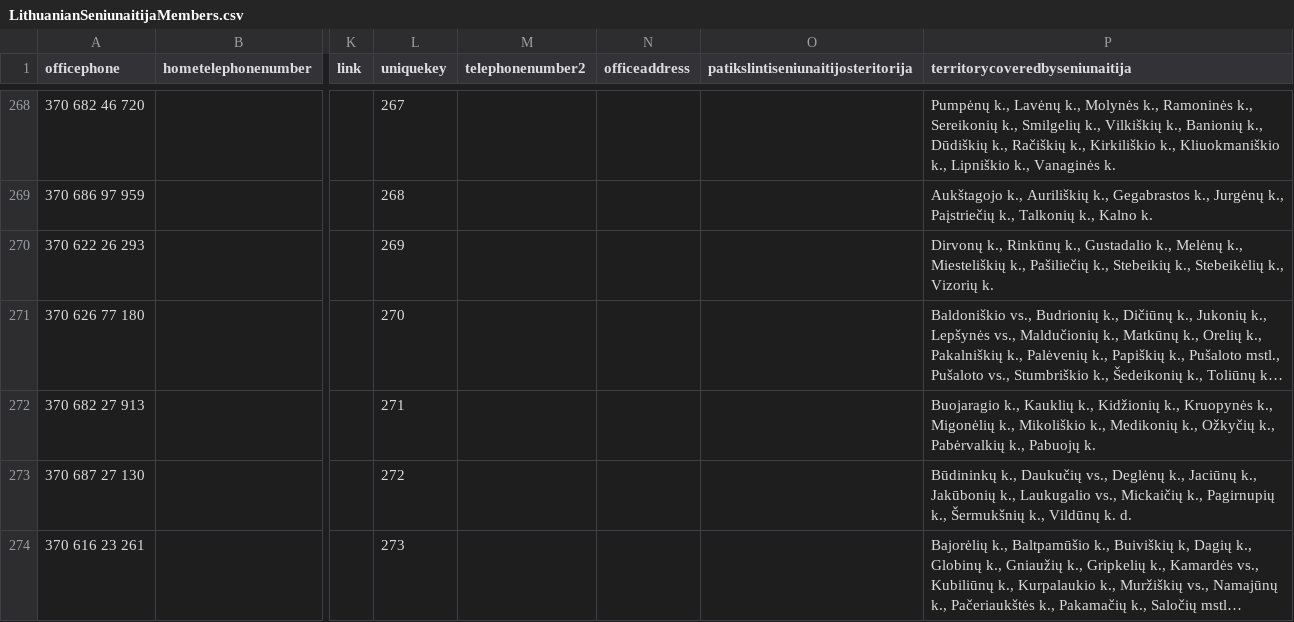
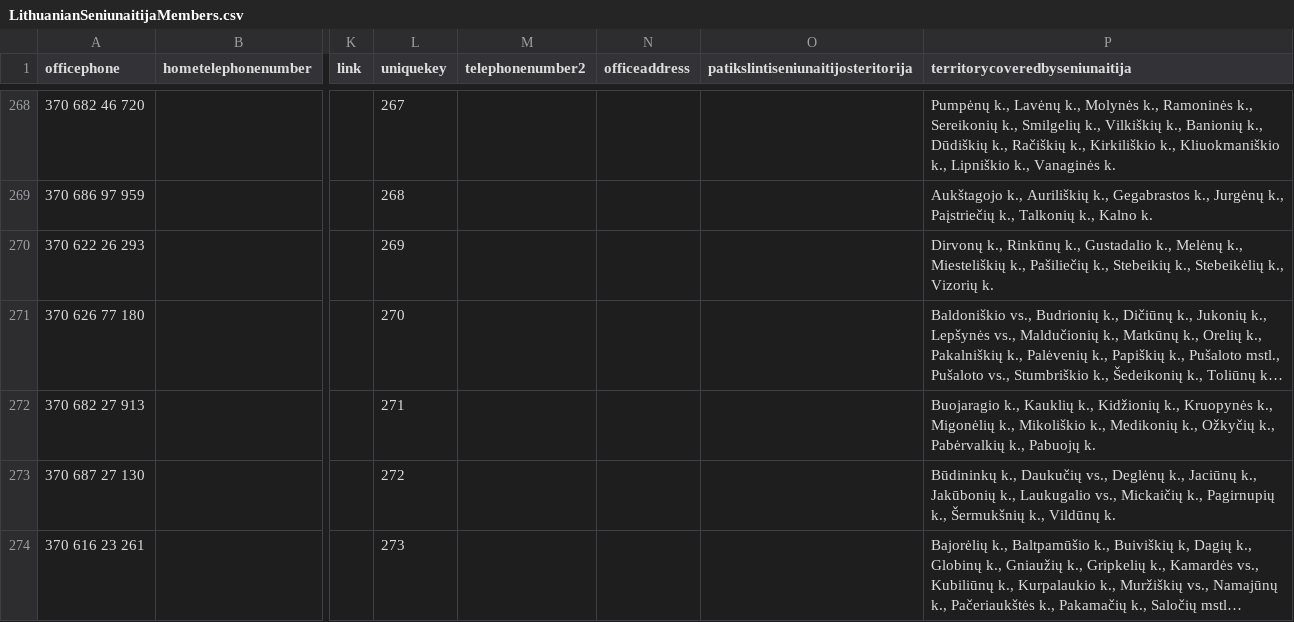
Before and after one commit to TransparencyInternationalLithuania/parasykjiems.lt, a CSV file: cdb_lt/files/members/LithuanianSeniunaitijaMembers.csv, drawn as a sheet; only a part is shown, gaps mark what is left out; long unchanged cells end in …; the diff covers the shown part only; the diff names each change by its address in the sheet, - before the commit and + after, or states it on an @@ line.

```diff
--- a/cdb_lt/files/members/LithuanianSeniunaitijaMembers.csv
+++ b/cdb_lt/files/members/LithuanianSeniunaitijaMembers.csv
-P273 (territorycoveredbyseniunaitija): …Vildūnų k. d.
+P273 (territorycoveredbyseniunaitija): …Vildūnų k.
```
Also changed, not shown: 55 edited cells elsewhere in this file, 1 other file.
